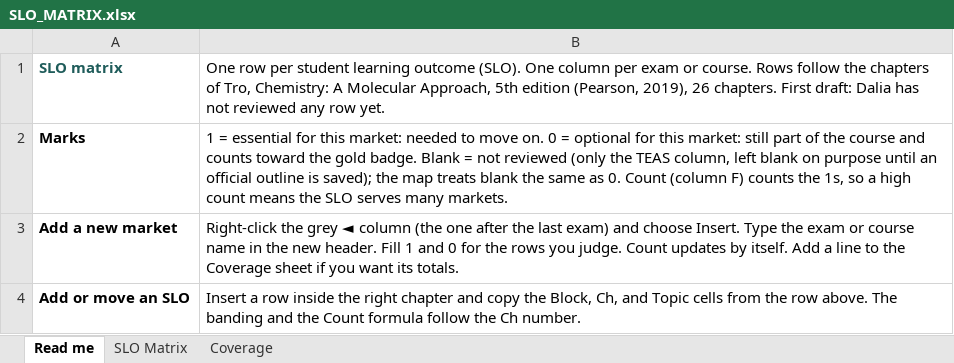
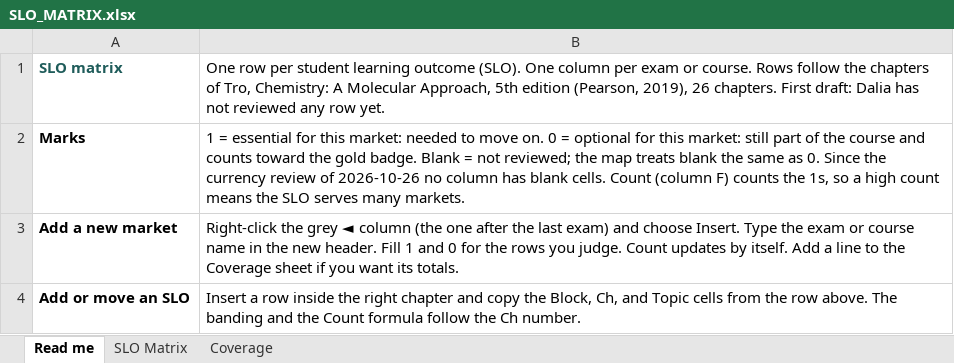
Before and after one commit to chem-coder/chem-games, an Excel workbook: documentation/slo-matrix/SLO_MATRIX.xlsx, sheet Read me, drawn as a sheet; only a part is shown; values as stored, in another font and other column widths than the file's, no borders; the diff covers the shown part only; the diff names each change by its address in the sheet, - before the commit and + after, or states it on an @@ line.

```diff
--- a/documentation/slo-matrix/SLO_MATRIX.xlsx (sheet Read me)
+++ b/documentation/slo-matrix/SLO_MATRIX.xlsx (sheet Read me)
-B2: …= not reviewed (only the TEAS column, left blank on purpose until an official outline is saved); the map treats blank the same as 0. Count (column…
+B2: …= not reviewed; the map treats blank the same as 0. Since the currency review of 2026-10-26 no column has blank cells. Count (column…
```
Also changed, not shown: 2 edited cells elsewhere in this sheet, sheet SLO Matrix, sheet Coverage, 1 other file.
